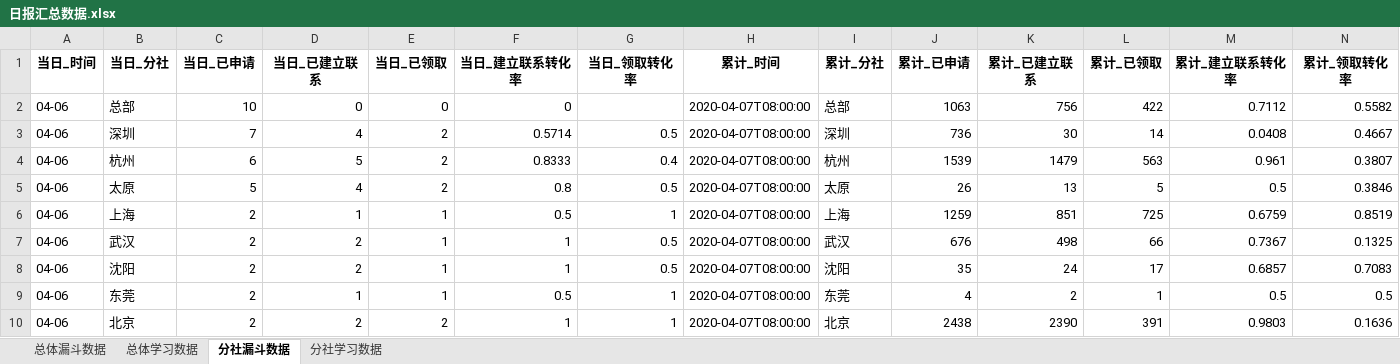
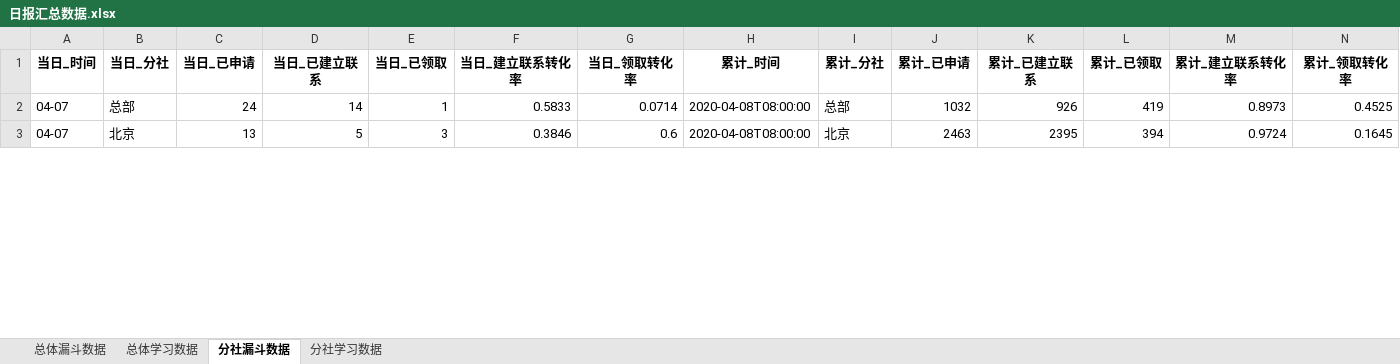
Before and after one commit to BestJoker/pandasDemo, an Excel workbook: data/日报汇总数据.xlsx, sheet 分社漏斗数据, drawn as a sheet; only a part is shown; values as stored, in another font and other column widths than the file's, no borders; removed rows and columns are numbered as before the commit, all else as after; the diff covers the shown part only; the diff names each change by its address in the sheet, - before the commit and + after, or states it on an @@ line.

```diff
--- a/data/日报汇总数据.xlsx (sheet 分社漏斗数据)
+++ b/data/日报汇总数据.xlsx (sheet 分社漏斗数据)
-A2 (当日_时间): 04-06
+A2 (当日_时间): 04-07
-C2 (当日_已申请): 10
+C2 (当日_已申请): 24
-D2 (当日_已建立联系): 0
+D2 (当日_已建立联系): 14
-E2 (当日_已领取): 0
+E2 (当日_已领取): 1
-F2 (当日_建立联系转化率): 0
+F2 (当日_建立联系转化率): 0.5833
-G2 (当日_领取转化率): (empty)
+G2 (当日_领取转化率): 0.0714
-H2 (累计_时间): 2020-04-07T08:00:00
+H2 (累计_时间): 2020-04-08T08:00:00
-J2 (累计_已申请): 1063
+J2 (累计_已申请): 1032
-K2 (累计_已建立联系): 756
+K2 (累计_已建立联系): 926
-L2 (累计_已领取): 422
+L2 (累计_已领取): 419
-M2 (累计_建立联系转化率): 0.7112
+M2 (累计_建立联系转化率): 0.8973
-N2 (累计_领取转化率): 0.5582
+N2 (累计_领取转化率): 0.4525
-row 3: 04-06 | 深圳 | 7 | 4 | 2 | 0.5714 | 0.5 | 2020-04-07T08:00:00 | 深圳 | 736 | 30 | 14 | 0.0408 | 0.4667
-row 4: 04-06 | 杭州 | 6 | 5 | 2 | 0.8333 | 0.4 | 2020-04-07T08:00:00 | 杭州 | 1539 | 1479 | 563 | 0.961 | 0.3807
-row 5: 04-06 | 太原 | 5 | 4 | 2 | 0.8 | 0.5 | 2020-04-07T08:00:00 | 太原 | 26 | 13 | 5 | 0.5 | 0.3846
-row 6: 04-06 | 上海 | 2 | 1 | 1 | 0.5 | 1 | 2020-04-07T08:00:00 | 上海 | 1259 | 851 | 725 | 0.6759 | 0.8519
-row 7: 04-06 | 武汉 | 2 | 2 | 1 | 1 | 0.5 | 2020-04-07T08:00:00 | 武汉 | 676 | 498 | 66 | 0.7367 | 0.1325
-row 8: 04-06 | 沈阳 | 2 | 2 | 1 | 1 | 0.5 | 2020-04-07T08:00:00 | 沈阳 | 35 | 24 | 17 | 0.6857 | 0.7083
-row 9: 04-06 | 东莞 | 2 | 1 | 1 | 0.5 | 1 | 2020-04-07T08:00:00 | 东莞 | 4 | 2 | 1 | 0.5 | 0.5
-A3 (当日_时间): 04-06
+A3 (当日_时间): 04-07
-C3 (当日_已申请): 2
+C3 (当日_已申请): 13
-D3 (当日_已建立联系): 2
+D3 (当日_已建立联系): 5
-E3 (当日_已领取): 2
+E3 (当日_已领取): 3
-F3 (当日_建立联系转化率): 1
+F3 (当日_建立联系转化率): 0.3846
-G3 (当日_领取转化率): 1
+G3 (当日_领取转化率): 0.6
-H3 (累计_时间): 2020-04-07T08:00:00
+H3 (累计_时间): 2020-04-08T08:00:00
-J3 (累计_已申请): 2438
+J3 (累计_已申请): 2463
-K3 (累计_已建立联系): 2390
+K3 (累计_已建立联系): 2395
-L3 (累计_已领取): 391
+L3 (累计_已领取): 394
-M3 (累计_建立联系转化率): 0.9803
+M3 (累计_建立联系转化率): 0.9724
-N3 (累计_领取转化率): 0.1636
+N3 (累计_领取转化率): 0.1645
```
Also changed, not shown: 22 added rows, 14 removed rows and 35 edited cells elsewhere in this sheet, sheet 分社学习数据, sheet 总体漏斗数据, sheet 总体学习数据, data/学习数据.xlsx, data/漏斗数据.xlsx, 3 other files.
